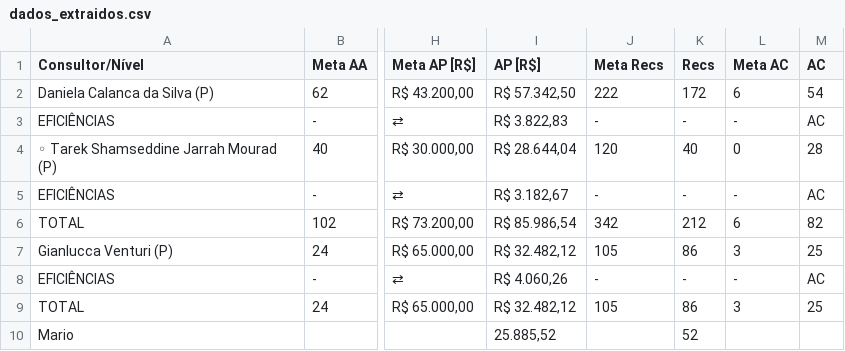
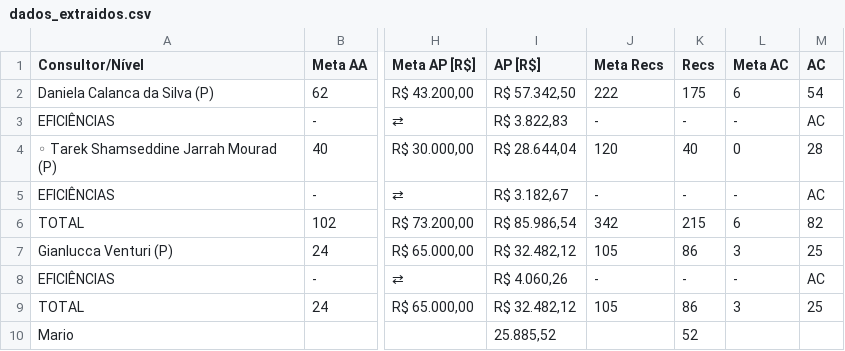
Before and after one commit to officew1goiania/gestaoavista2, a CSV file: dados_extraidos.csv, drawn as a sheet; only a part is shown, gaps mark what is left out; the diff names each change by its address in the sheet, - before the commit and + after, or states it on an @@ line.

```diff
--- a/dados_extraidos.csv
+++ b/dados_extraidos.csv
-K2 (Recs): 172
+K2 (Recs): 175
-K6 (Recs): 212
+K6 (Recs): 215
```
Also changed, not shown: dados_semana.csv, ranking_muapd.csv, 2 other files.
